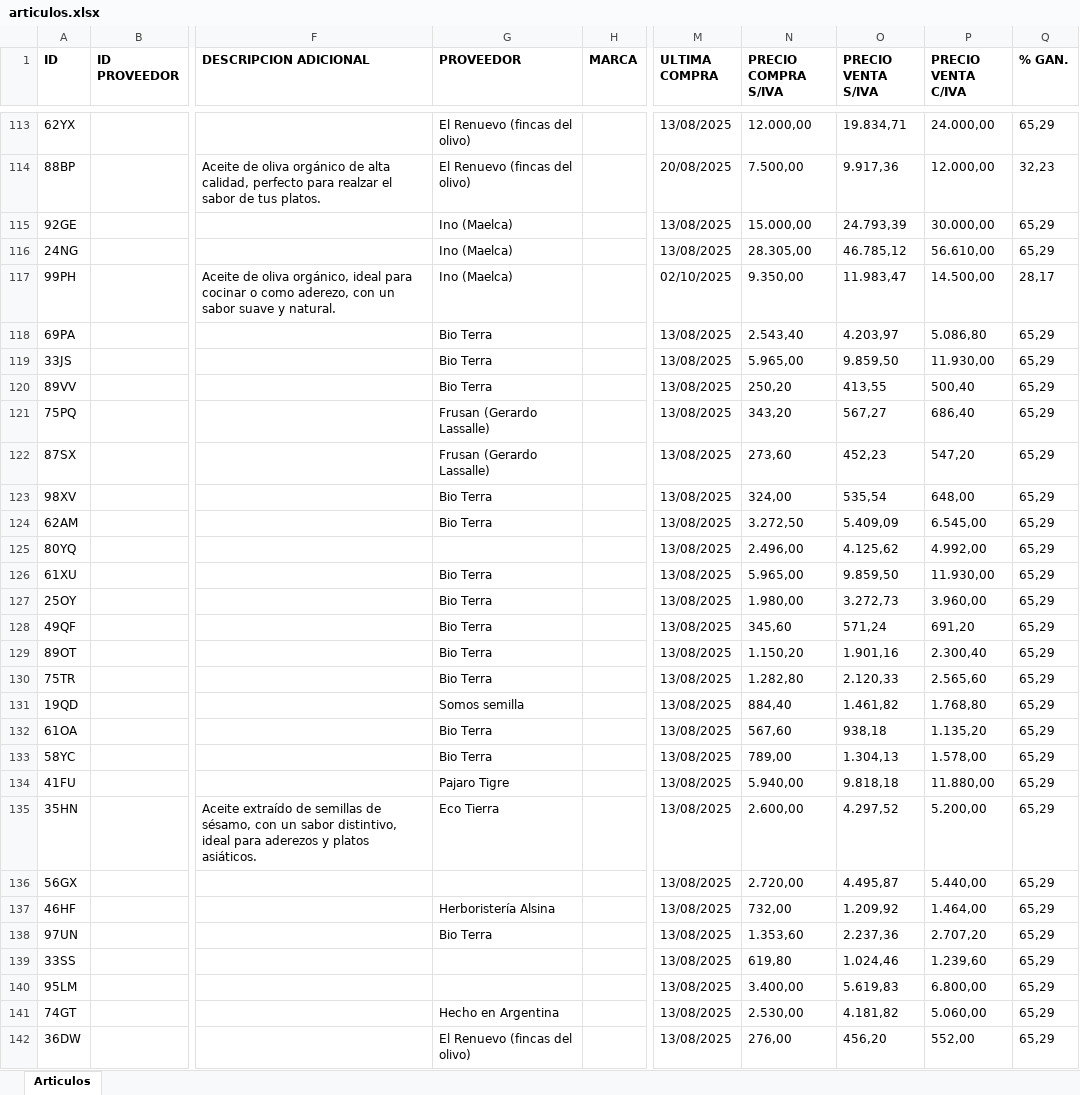
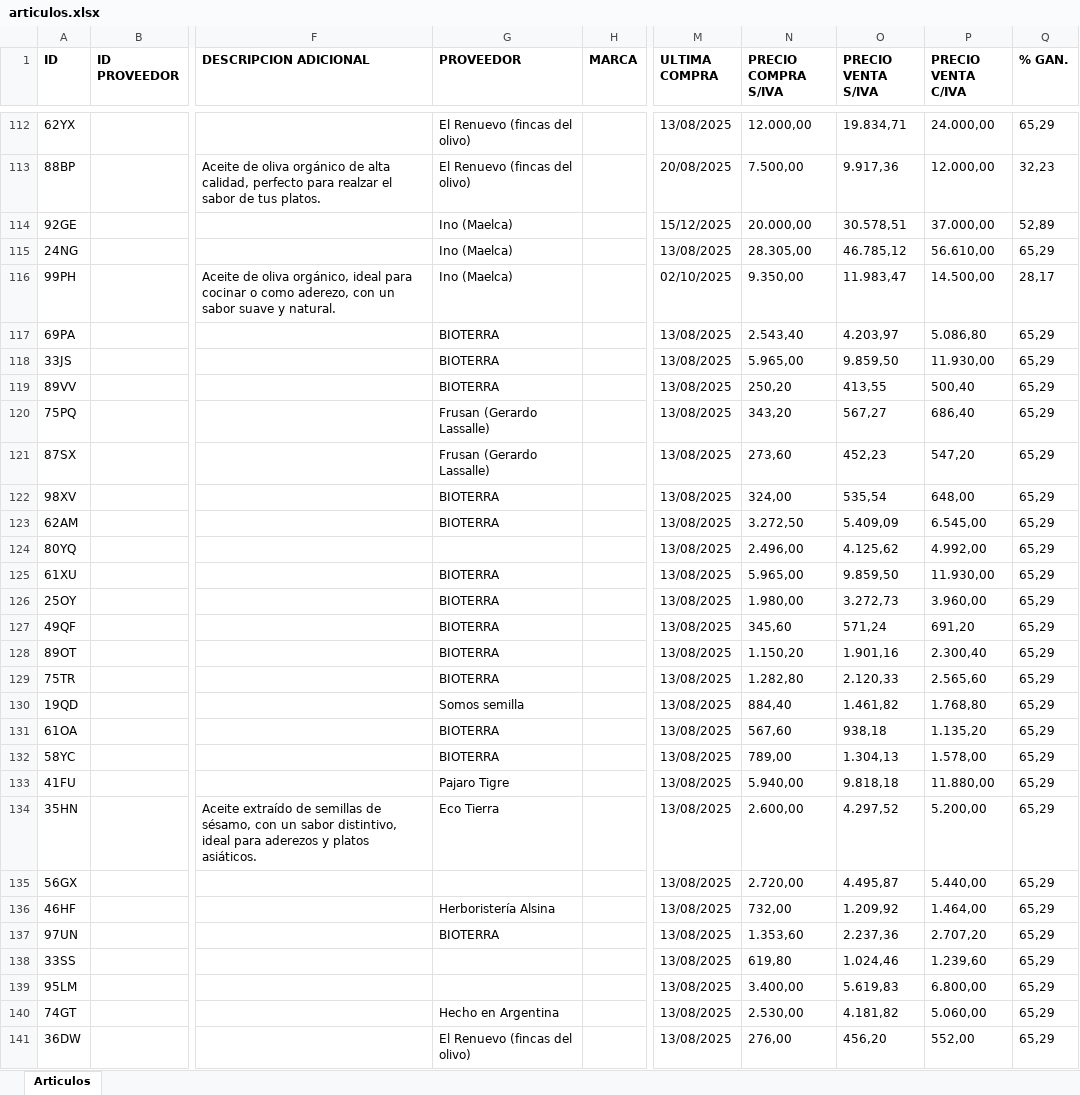
Before and after one commit to ppaipi/plutarco, an Excel workbook: media/articulos.xlsx, sheet Articulos, drawn as a sheet; only a part is shown, gaps mark what is left out; values as stored, in another font and other column widths than the file's, no borders; addresses are those after the commit; the diff covers the shown part only; the diff names each change by its address in the sheet, - before the commit and + after, or states it on an @@ line.

```diff
--- a/media/articulos.xlsx (sheet Articulos)
+++ b/media/articulos.xlsx (sheet Articulos)
-M114 (ULTIMA COMPRA): 13/08/2025
+M114 (ULTIMA COMPRA): 15/12/2025
-N114 (PRECIO COMPRA S/IVA): 15.000,00
+N114 (PRECIO COMPRA S/IVA): 20.000,00
-O114 (PRECIO VENTA S/IVA): 24.793,39
+O114 (PRECIO VENTA S/IVA): 30.578,51
-P114 (PRECIO VENTA C/IVA): 30.000,00
+P114 (PRECIO VENTA C/IVA): 37.000,00
-Q114 (% GAN.): 65,29
+Q114 (% GAN.): 52,89
-G117:G119 (PROVEEDOR): Bio Terra
+G117:G119 (PROVEEDOR): BIOTERRA
-G122:G123 (PROVEEDOR): Bio Terra
+G122:G123 (PROVEEDOR): BIOTERRA
-G125:G129 (PROVEEDOR): Bio Terra
+G125:G129 (PROVEEDOR): BIOTERRA
-G131:G132 (PROVEEDOR): Bio Terra
+G131:G132 (PROVEEDOR): BIOTERRA
-G137 (PROVEEDOR): Bio Terra
+G137 (PROVEEDOR): BIOTERRA
```
Also changed, not shown: 10 added rows, 1 removed row and 368 edited cells elsewhere in this sheet, media/articulos_filtrados.xlsx, 1 other file.
